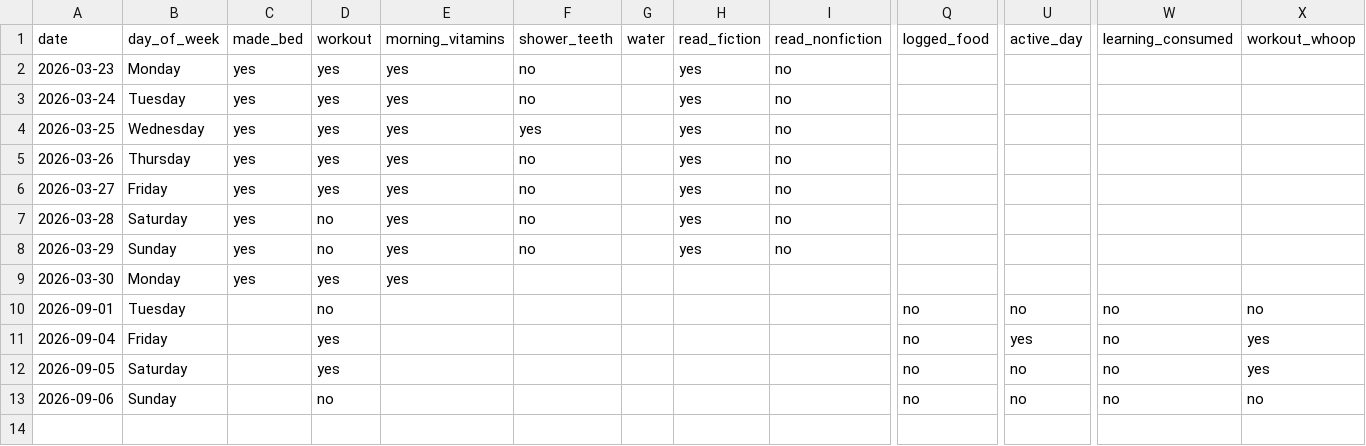
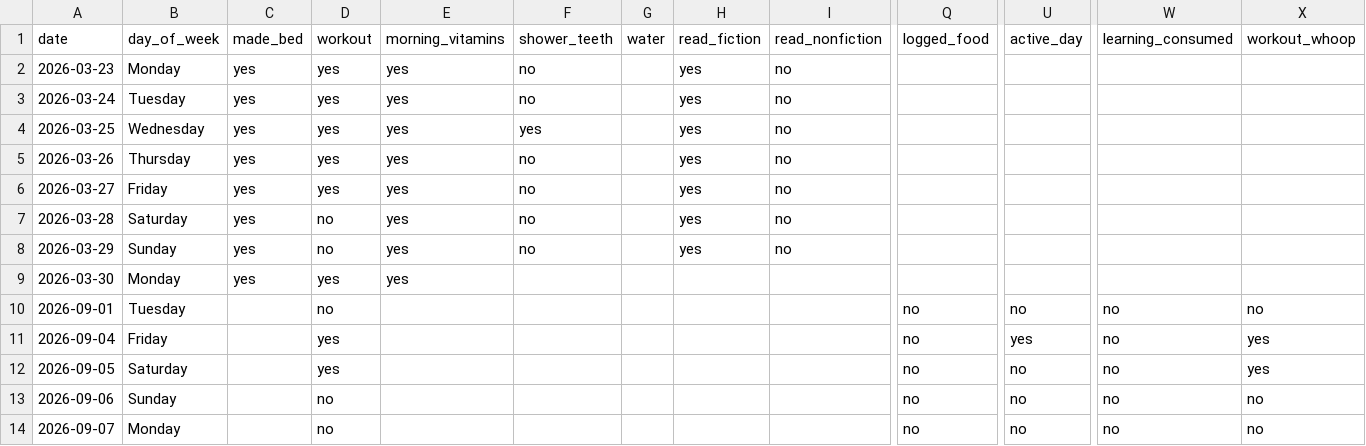
Before and after one commit to auckiefenstermacher19-cmd/Health-Tracker, a CSV file: habits.csv, drawn as a sheet; only a part is shown, gaps mark what is left out; rows hold the shown columns only; the diff names each change by its address in the sheet, - before the commit and + after, or states it on an @@ line.

Commit message:
habits: log through 2026-09-07

```diff
--- a/habits.csv
+++ b/habits.csv
+row 14: 2026-09-07 | Monday |  | no |  |  |  |  |  | no | no | no | no
```
Also changed, not shown: 1 other file.
